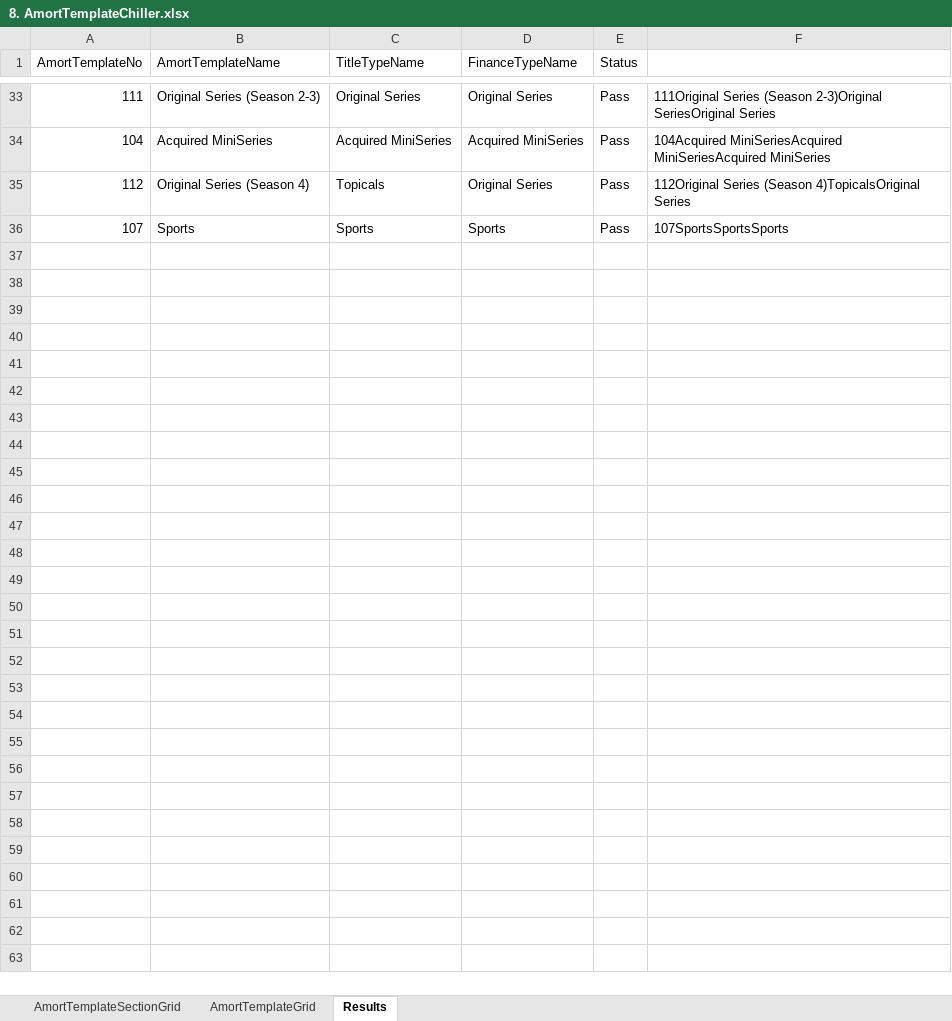
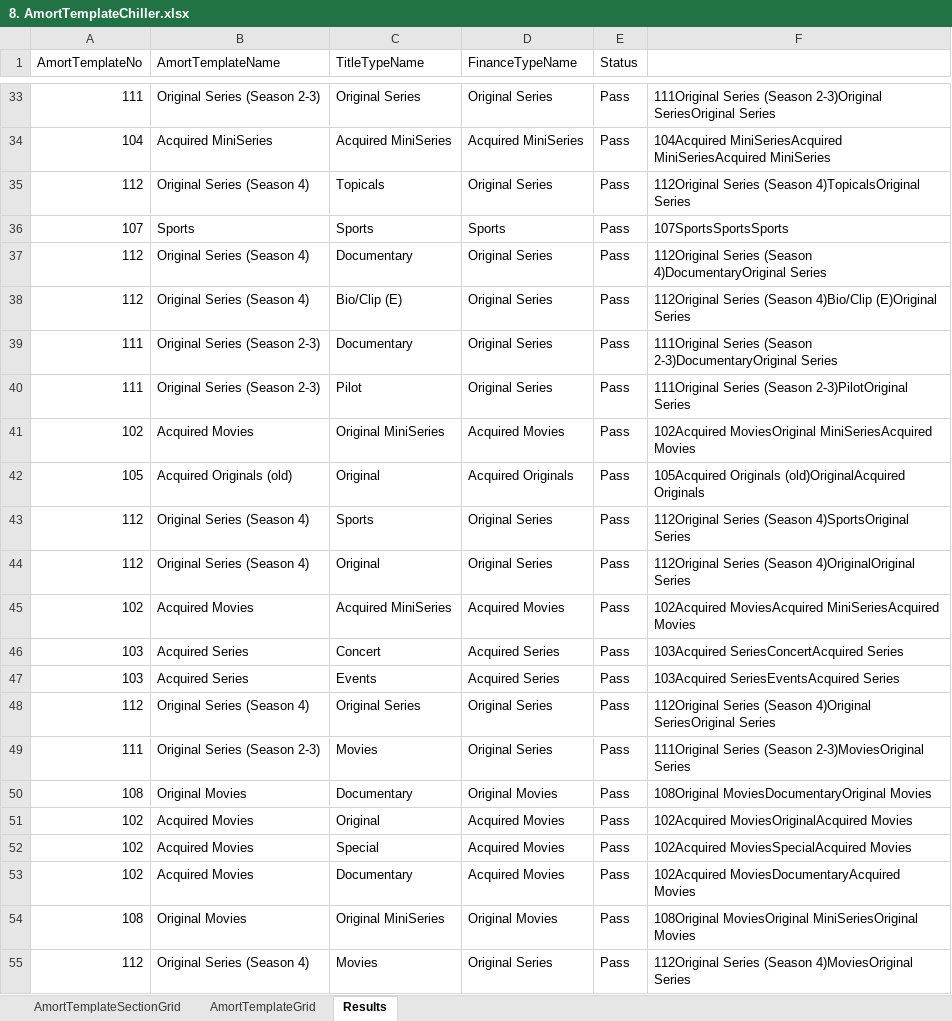
Before and after one commit to gitsaquib/AmortTemplateAutomation, an Excel workbook: MasterData/8. AmortTemplateChiller.xlsx, sheet Results, drawn as a sheet; only a part is shown, gaps mark what is left out; values as stored, in another font and other column widths than the file's, no borders; the diff covers the shown part only; the diff names each change by its address in the sheet, - before the commit and + after, or states it on an @@ line.

Commit message:
Results updated

```diff
--- a/MasterData/8. AmortTemplateChiller.xlsx (sheet Results)
+++ b/MasterData/8. AmortTemplateChiller.xlsx (sheet Results)
+row 37: 112 | Original Series (Season 4) | Documentary | Original Series | Pass | 112Original Series (Season 4)DocumentaryOriginal Series
+row 38: 112 | Original Series (Season 4) | Bio/Clip (E) | Original Series | Pass | 112Original Series (Season 4)Bio/Clip (E)Original Series
+row 39: 111 | Original Series (Season 2-3) | Documentary | Original Series | Pass | 111Original Series (Season 2-3)DocumentaryOriginal Series
+row 40: 111 | Original Series (Season 2-3) | Pilot | Original Series | Pass | 111Original Series (Season 2-3)PilotOriginal Series
+row 41: 102 | Acquired Movies | Original MiniSeries | Acquired Movies | Pass | 102Acquired MoviesOriginal MiniSeriesAcquired Movies
+row 42: 105 | Acquired Originals (old) | Original | Acquired Originals | Pass | 105Acquired Originals (old)OriginalAcquired Originals
+row 43: 112 | Original Series (Season 4) | Sports | Original Series | Pass | 112Original Series (Season 4)SportsOriginal Series
+row 44: 112 | Original Series (Season 4) | Original | Original Series | Pass | 112Original Series (Season 4)OriginalOriginal Series
+row 45: 102 | Acquired Movies | Acquired MiniSeries | Acquired Movies | Pass | 102Acquired MoviesAcquired MiniSeriesAcquired Movies
+row 46: 103 | Acquired Series | Concert | Acquired Series | Pass | 103Acquired SeriesConcertAcquired Series
+row 47: 103 | Acquired Series | Events | Acquired Series | Pass | 103Acquired SeriesEventsAcquired Series
+row 48: 112 | Original Series (Season 4) | Original Series | Original Series | Pass | 112Original Series (Season 4)Original SeriesOriginal Series
+row 49: 111 | Original Series (Season 2-3) | Movies | Original Series | Pass | 111Original Series (Season 2-3)MoviesOriginal Series
+row 50: 108 | Original Movies | Documentary | Original Movies | Pass | 108Original MoviesDocumentaryOriginal Movies
+row 51: 102 | Acquired Movies | Original | Acquired Movies | Pass | 102Acquired MoviesOriginalAcquired Movies
+row 52: 102 | Acquired Movies | Special | Acquired Movies | Pass | 102Acquired MoviesSpecialAcquired Movies
+row 53: 102 | Acquired Movies | Documentary | Acquired Movies | Pass | 102Acquired MoviesDocumentaryAcquired Movies
+row 54: 108 | Original Movies | Original MiniSeries | Original Movies | Pass | 108Original MoviesOriginal MiniSeriesOriginal Movies
+row 55: 112 | Original Series (Season 4) | Movies | Original Series | Pass | 112Original Series (Season 4)MoviesOriginal Series
```
Also changed, not shown: 10 added rows elsewhere in this sheet, sheet AmortTemplateGrid, hidden cells, 2 other files.
